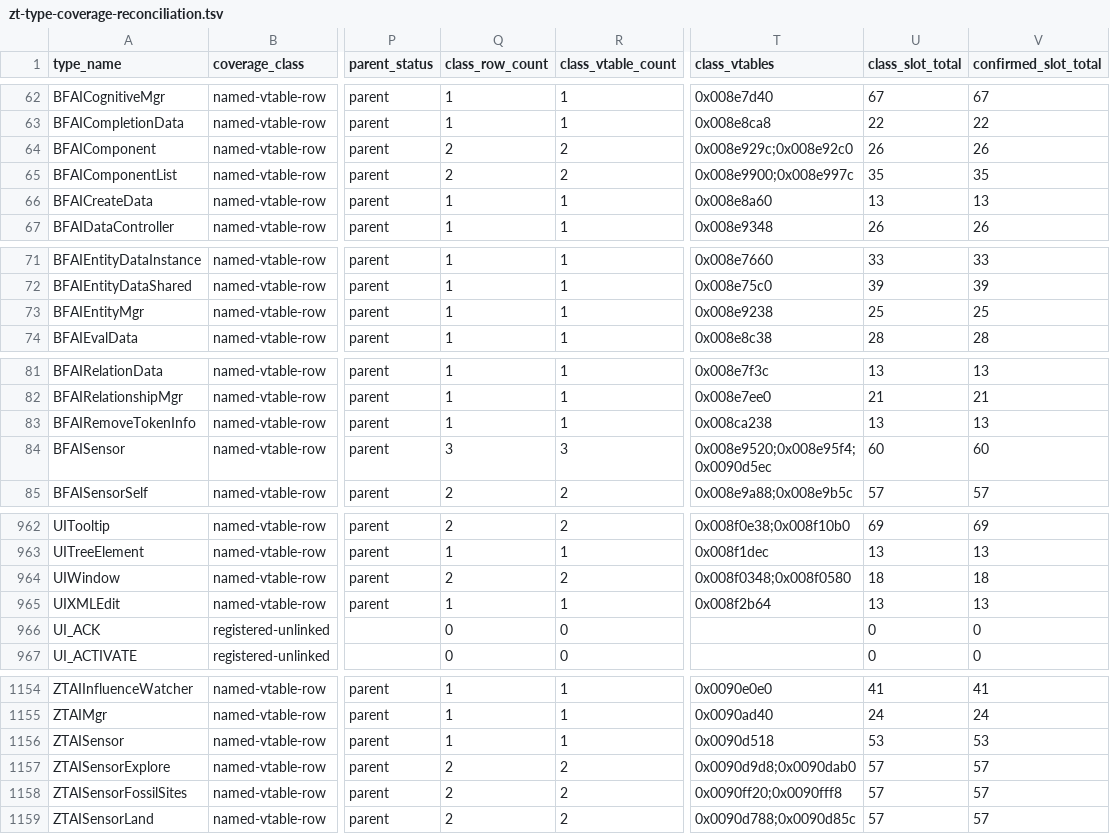
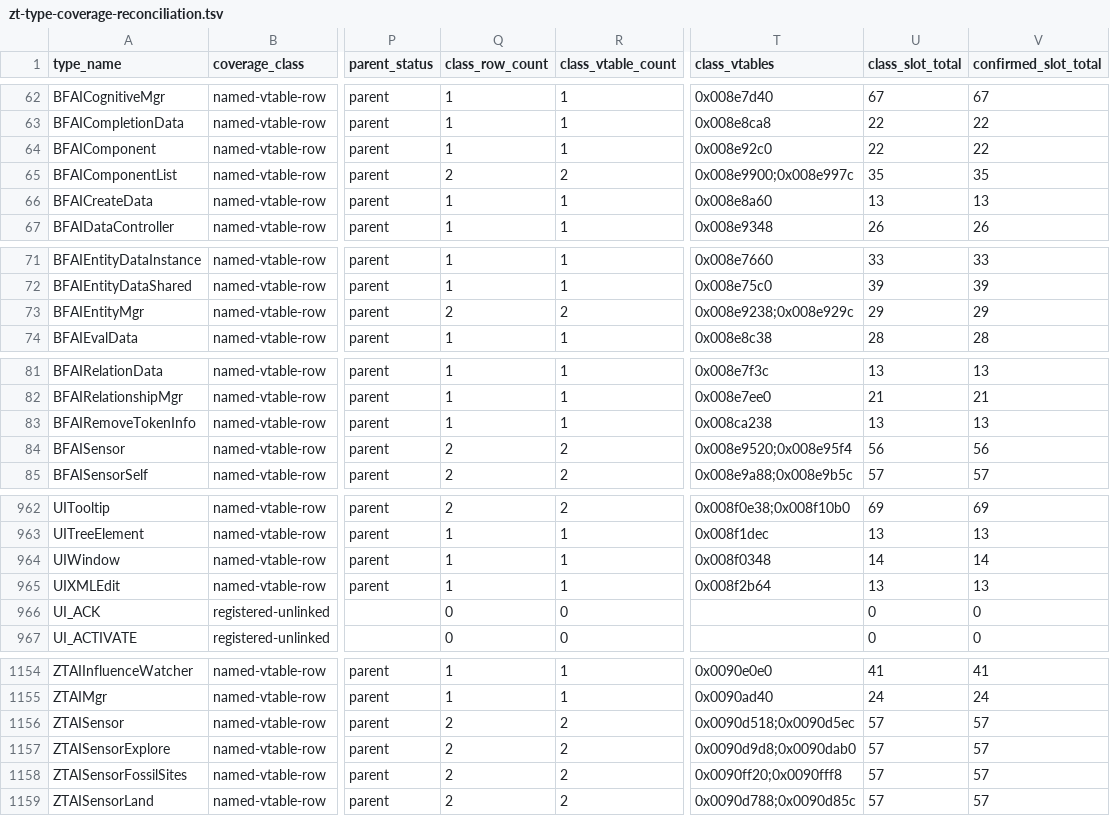
Before and after one commit to overyonder/over-yonder.tech, a TSV file: openzt2/zt-type-coverage-reconciliation.tsv, drawn as a sheet; only a part is shown, gaps mark what is left out; the diff covers the shown part only; the diff names each change by its address in the sheet, - before the commit and + after, or states it on an @@ line.

```diff
--- a/openzt2/zt-type-coverage-reconciliation.tsv
+++ b/openzt2/zt-type-coverage-reconciliation.tsv
-Q64 (class_row_count): 2
+Q64 (class_row_count): 1
-R64 (class_vtable_count): 2
+R64 (class_vtable_count): 1
-T64 (class_vtables): 0x008e929c;0x008e92c0
+T64 (class_vtables): 0x008e92c0
-U64 (class_slot_total): 26
+U64 (class_slot_total): 22
-V64 (confirmed_slot_total): 26
+V64 (confirmed_slot_total): 22
-Q73 (class_row_count): 1
+Q73 (class_row_count): 2
-R73 (class_vtable_count): 1
+R73 (class_vtable_count): 2
-T73 (class_vtables): 0x008e9238
+T73 (class_vtables): 0x008e9238;0x008e929c
-U73 (class_slot_total): 25
+U73 (class_slot_total): 29
-V73 (confirmed_slot_total): 25
+V73 (confirmed_slot_total): 29
-Q84 (class_row_count): 3
+Q84 (class_row_count): 2
-R84 (class_vtable_count): 3
+R84 (class_vtable_count): 2
-T84 (class_vtables): 0x008e9520;0x008e95f4;0x0090d5ec
+T84 (class_vtables): 0x008e9520;0x008e95f4
-U84 (class_slot_total): 60
+U84 (class_slot_total): 56
-V84 (confirmed_slot_total): 60
+V84 (confirmed_slot_total): 56
-Q964 (class_row_count): 2
+Q964 (class_row_count): 1
-R964 (class_vtable_count): 2
+R964 (class_vtable_count): 1
-T964 (class_vtables): 0x008f0348;0x008f0580
+T964 (class_vtables): 0x008f0348
-U964 (class_slot_total): 18
+U964 (class_slot_total): 14
-V964 (confirmed_slot_total): 18
+V964 (confirmed_slot_total): 14
-Q1156 (class_row_count): 1
+Q1156 (class_row_count): 2
-R1156 (class_vtable_count): 1
+R1156 (class_vtable_count): 2
-T1156 (class_vtables): 0x0090d518
+T1156 (class_vtables): 0x0090d518;0x0090d5ec
-U1156 (class_slot_total): 53
+U1156 (class_slot_total): 57
-V1156 (confirmed_slot_total): 53
+V1156 (confirmed_slot_total): 57
```
Also changed, not shown: 1 edited cell elsewhere in this file, 3 other files.
